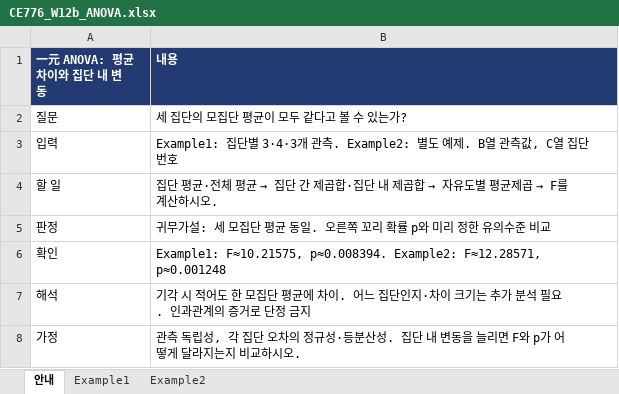
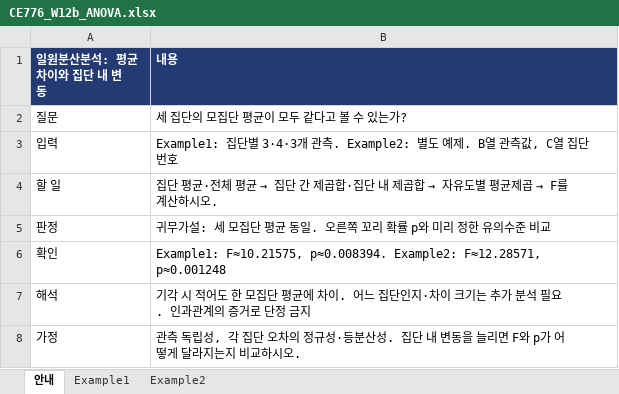
Before and after one commit to steelpl/lecture, an Excel workbook: CE776-climate-change-carbon-water-cycle/week12/CE776_W12b_ANOVA.xlsx, sheet 안내, drawn as a sheet; values as stored, in another font and other column widths than the file's, no borders; the diff names each change by its address in the sheet, - before the commit and + after, or states it on an @@ line.

```diff
--- a/CE776-climate-change-carbon-water-cycle/week12/CE776_W12b_ANOVA.xlsx (sheet 안내)
+++ b/CE776-climate-change-carbon-water-cycle/week12/CE776_W12b_ANOVA.xlsx (sheet 안내)
-A1: 一元 ANOVA: 평균 차이와 집단 내 변동
+A1: 일원분산분석: 평균 차이와 집단 내 변동
```
Also changed, not shown: CE776-climate-change-carbon-water-cycle/week11/CE776_W11b_MonteCarlo.xlsx.
